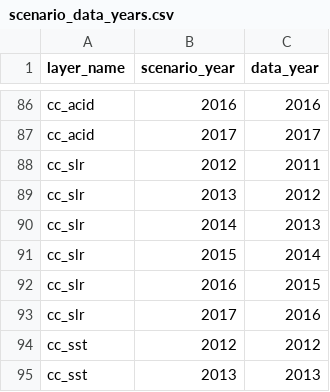
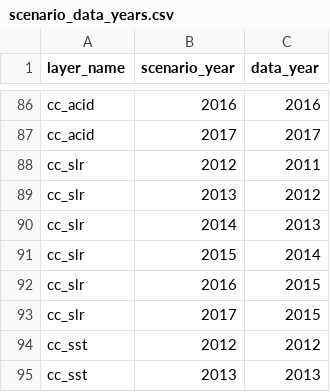
Before and after one commit to OHI-Science/tza, a CSV file: region2017/conf/scenario_data_years.csv, drawn as a sheet; only a part is shown, gaps mark what is left out.

```diff
--- a/region2017/conf/scenario_data_years.csv
+++ b/region2017/conf/scenario_data_years.csv
@@ -92,3 +92,3 @@ cc_slr,2015,2014
 cc_slr,2016,2015
-cc_slr,2017,2016
+cc_slr,2017,2015
 cc_sst,2012,2012
```
Also changed, not shown: region2017/layers.csv, region2017/scores.csv, 3 other files.
